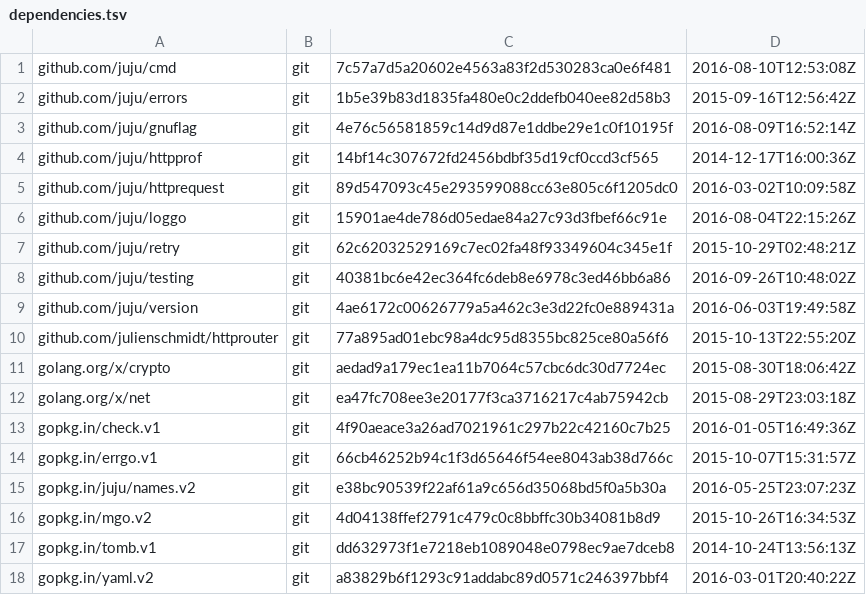
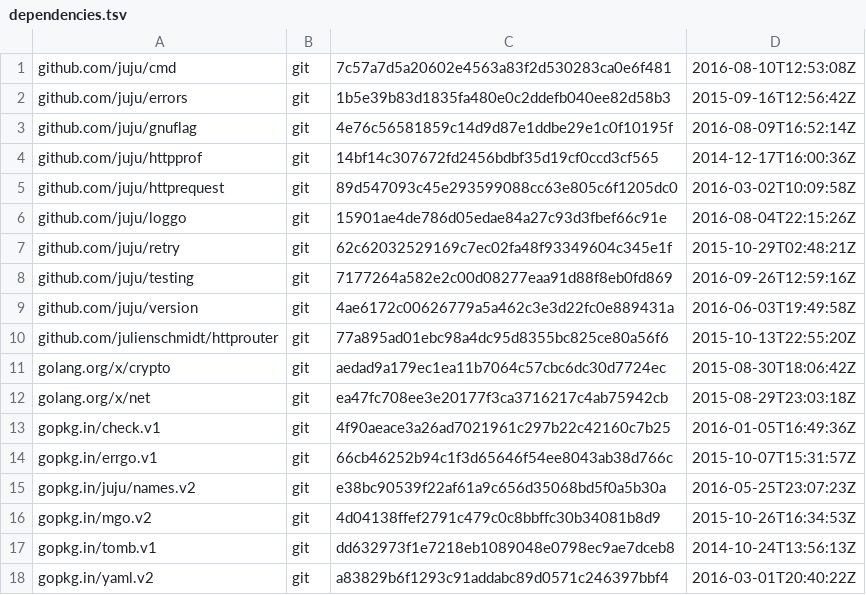
Before and after one commit to juju/utils, a TSV file: dependencies.tsv, drawn as a sheet.

Commit message:
update testing dependency
Change it from the temporary branch used to get around
the cyclic dependency.

```diff
--- a/dependencies.tsv
+++ b/dependencies.tsv
@@ -7,3 +7,3 @@ github.com/juju/loggo	git	15901ae4de786d05edae84a27c93d3fbef66c91e	2016-08-04T22
 github.com/juju/retry	git	62c62032529169c7ec02fa48f93349604c345e1f	2015-10-29T02:48:21Z
-github.com/juju/testing	git	40381bc6e42ec364fc6deb8e6978c3ed46bb6a86	2016-09-26T10:48:02Z
+github.com/juju/testing	git	7177264a582e2c00d08277eaa91d88f8eb0fd869	2016-09-26T12:59:16Z
 github.com/juju/version	git	4ae6172c00626779a5a462c3e3d22fc0e889431a	2016-06-03T19:49:58Z
```
